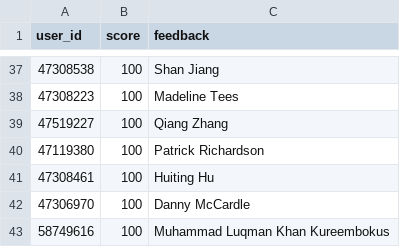
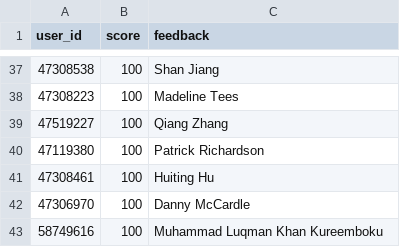
Before and after one commit to LmfKhan/cprogramming, a CSV file: scores.csv, drawn as a sheet; only a part is shown, gaps mark what is left out.

Commit message:
Update scores.csv

```diff
--- a/scores.csv
+++ b/scores.csv
@@ -42,2 +42,2 @@ user_id,score,feedback
 47306970,100, Danny McCardle
-58749616,100, Muhammad Luqman Khan Kureembokus
+58749616,100, Muhammad Luqman Khan Kureemboku
```
